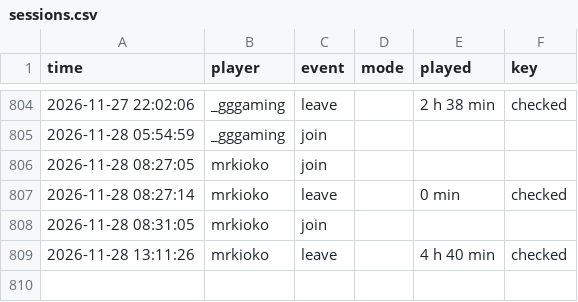
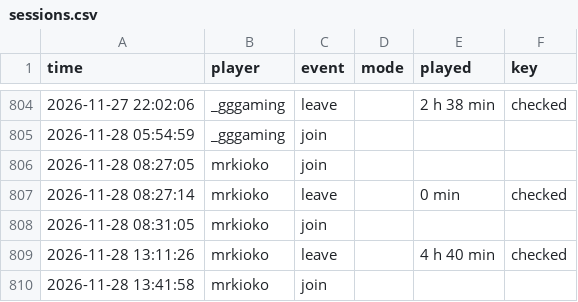
Before and after one commit to knuffiman/online-watch, a CSV file: sessions.csv, drawn as a sheet; only a part is shown, gaps mark what is left out.

```diff
--- a/sessions.csv
+++ b/sessions.csv
@@ -809 +809,2 @@ time,player,event,mode,played,key
 2026-11-28 13:11:26,mrkioko,leave,,4 h 40 min,checked
+2026-11-28 13:41:58,mrkioko,join,,,
```
Also changed, not shown: 1 other file.
